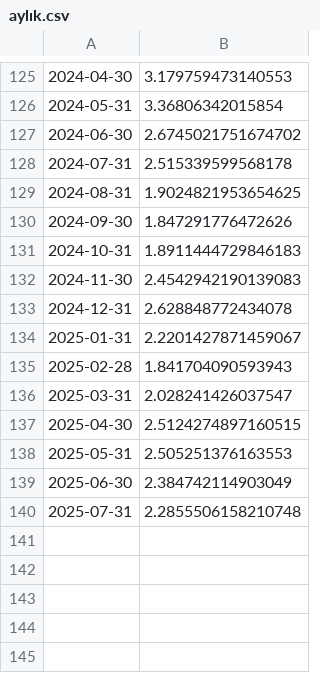
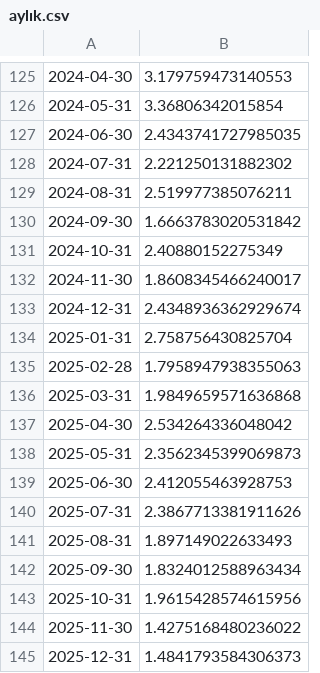
Before and after one commit to kaboya19/streamlit-inflation, a CSV file: aylık.csv, drawn as a sheet; only a part is shown, gaps mark what is left out.

```diff
--- a/aylık.csv
+++ b/aylık.csv
@@ -126,15 +126,20 @@
 2024-05-31,3.36806342015854
-2024-06-30,2.6745021751674702
-2024-07-31,2.515339599568178
-2024-08-31,1.9024821953654625
-2024-09-30,1.847291776472626
-2024-10-31,1.8911444729846183
-2024-11-30,2.4542942190139083
-2024-12-31,2.628848772434078
-2025-01-31,2.2201427871459067
-2025-02-28,1.841704090593943
-2025-03-31,2.028241426037547
-2025-04-30,2.5124274897160515
-2025-05-31,2.505251376163553
-2025-06-30,2.384742114903049
-2025-07-31,2.2855506158210748
+2024-06-30,2.4343741727985035
+2024-07-31,2.221250131882302
+2024-08-31,2.519977385076211
+2024-09-30,1.6663783020531842
+2024-10-31,2.40880152275349
+2024-11-30,1.8608345466240017
+2024-12-31,2.4348936362929674
+2025-01-31,2.758756430825704
+2025-02-28,1.7958947938355063
+2025-03-31,1.9849659571636868
+2025-04-30,2.534264336048042
+2025-05-31,2.3562345399069873
+2025-06-30,2.412055463928753
+2025-07-31,2.3867713381911626
+2025-08-31,1.897149022633493
+2025-09-30,1.8324012588963434
+2025-10-31,1.9615428574615956
+2025-11-30,1.4275168480236022
+2025-12-31,1.4841793584306373
```
Also changed, not shown: modelaylık.csv, yıllıktahmin.csv.
